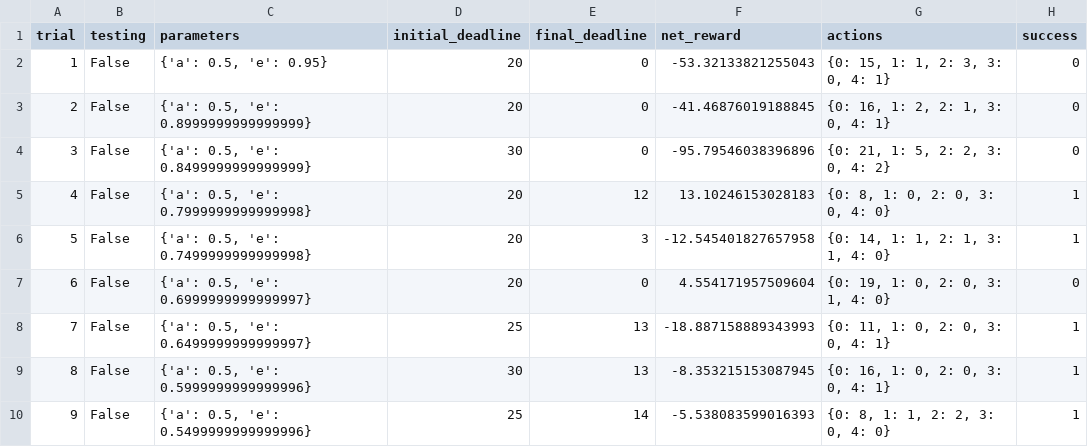
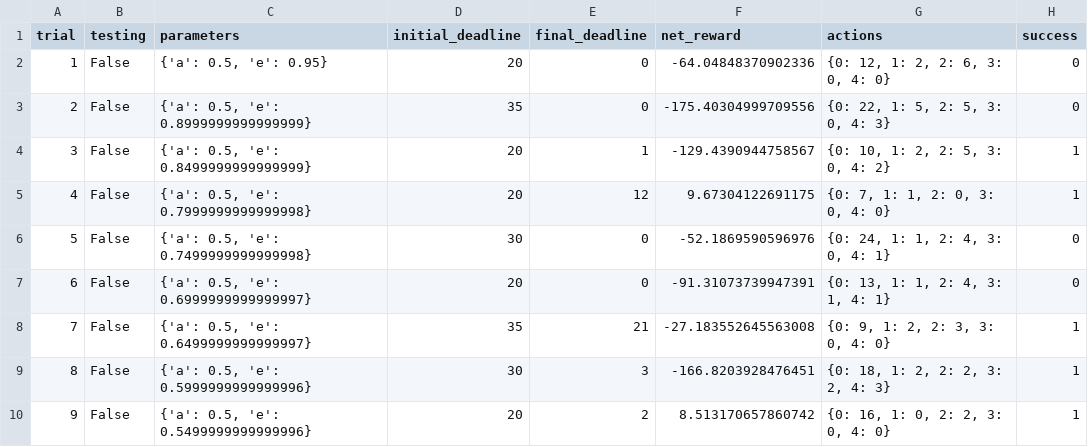
Before and after one commit to liam-august-h/machine-learning, a CSV file: projects/smartcab/logs/sim_default-learning.csv, drawn as a sheet; only a part is shown; the diff covers the shown part only.

```diff
--- a/projects/smartcab/logs/sim_default-learning.csv
+++ b/projects/smartcab/logs/sim_default-learning.csv
@@ -1,10 +1,10 @@
 trial,testing,parameters,initial_deadline,final_deadline,net_reward,actions,success
-1,False,"{'a': 0.5, 'e': 0.95}",20,0,-53.32133821255043,"{0: 15, 1: 1, 2: 3, 3: 0, 4: 1}",0
-2,False,"{'a': 0.5, 'e': 0.8999999999999999}",20,0,-41.46876019188845,"{0: 16, 1: 2, 2: 1, 3: 0, 4: 1}",0
-3,False,"{'a': 0.5, 'e': 0.8499999999999999}",30,0,-95.79546038396896,"{0: 21, 1: 5, 2: 2, 3: 0, 4: 2}",0
-4,False,"{'a': 0.5, 'e': 0.7999999999999998}",20,12,13.10246153028183,"{0: 8, 1: 0, 2: 0, 3: 0, 4: 0}",1
-5,False,"{'a': 0.5, 'e': 0.7499999999999998}",20,3,-12.545401827657958,"{0: 14, 1: 1, 2: 1, 3: 1, 4: 0}",1
-6,False,"{'a': 0.5, 'e': 0.6999999999999997}",20,0,4.554171957509604,"{0: 19, 1: 0, 2: 0, 3: 1, 4: 0}",0
-7,False,"{'a': 0.5, 'e': 0.6499999999999997}",25,13,-18.887158889343993,"{0: 11, 1: 0, 2: 0, 3: 0, 4: 1}",1
-8,False,"{'a': 0.5, 'e': 0.5999999999999996}",30,13,-8.353215153087945,"{0: 16, 1: 0, 2: 0, 3: 0, 4: 1}",1
-9,False,"{'a': 0.5, 'e': 0.5499999999999996}",25,14,-5.538083599016393,"{0: 8, 1: 1, 2: 2, 3: 0, 4: 0}",1
+1,False,"{'a': 0.5, 'e': 0.95}",20,0,-64.04848370902336,"{0: 12, 1: 2, 2: 6, 3: 0, 4: 0}",0
+2,False,"{'a': 0.5, 'e': 0.8999999999999999}",35,0,-175.40304999709556,"{0: 22, 1: 5, 2: 5, 3: 0, 4: 3}",0
+3,False,"{'a': 0.5, 'e': 0.8499999999999999}",20,1,-129.4390944758567,"{0: 10, 1: 2, 2: 5, 3: 0, 4: 2}",1
+4,False,"{'a': 0.5, 'e': 0.7999999999999998}",20,12,9.67304122691175,"{0: 7, 1: 1, 2: 0, 3: 0, 4: 0}",1
+5,False,"{'a': 0.5, 'e': 0.7499999999999998}",30,0,-52.1869590596976,"{0: 24, 1: 1, 2: 4, 3: 0, 4: 1}",0
+6,False,"{'a': 0.5, 'e': 0.6999999999999997}",20,0,-91.31073739947391,"{0: 13, 1: 1, 2: 4, 3: 1, 4: 1}",0
+7,False,"{'a': 0.5, 'e': 0.6499999999999997}",35,21,-27.183552645563008,"{0: 9, 1: 2, 2: 3, 3: 0, 4: 0}",1
+8,False,"{'a': 0.5, 'e': 0.5999999999999996}",30,3,-166.8203928476451,"{0: 18, 1: 2, 2: 2, 3: 2, 4: 3}",1
+9,False,"{'a': 0.5, 'e': 0.5499999999999996}",20,2,8.513170657860742,"{0: 16, 1: 0, 2: 2, 3: 0, 4: 0}",1
```
Also changed, not shown: 73 edited cells elsewhere in this file, projects/smartcab/logs/sim_improved-learning.csv, 6 other files.
